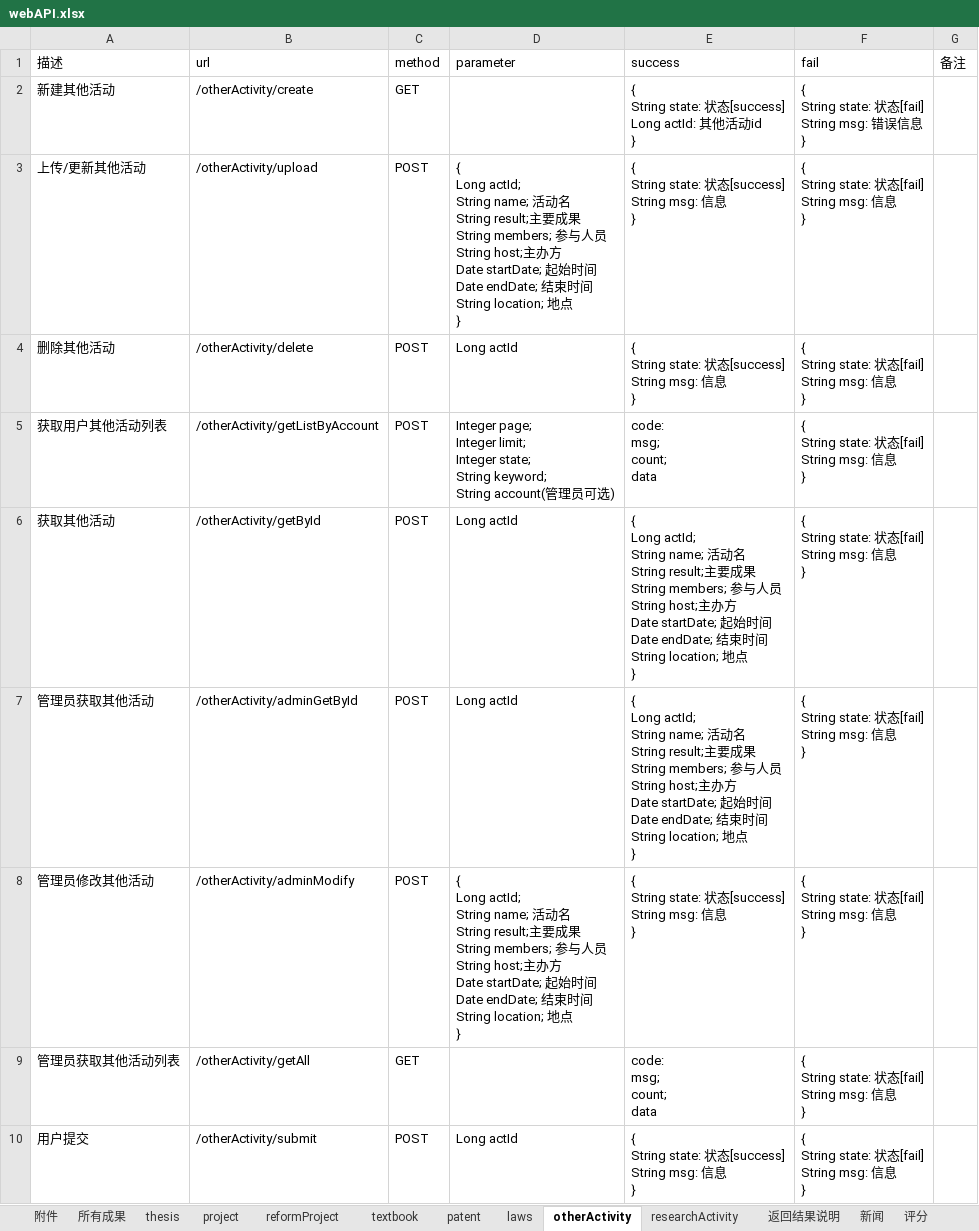
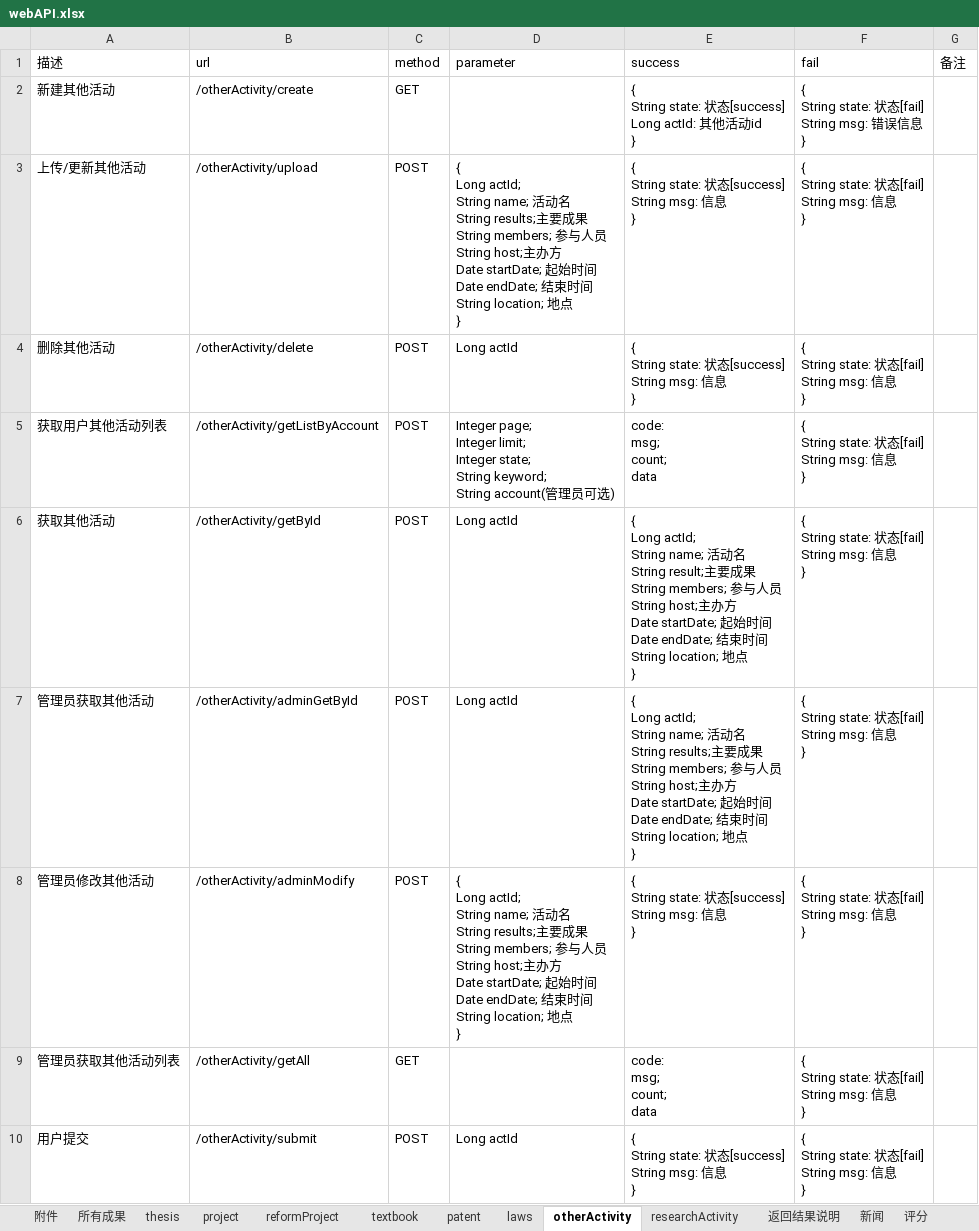
Before and after one commit to ImNotAFrog/ResearchAchievementManager-SpringBoot, an Excel workbook: webAPI.xlsx, sheet otherActivity, drawn as a sheet; only a part is shown; values as stored, in another font and other column widths than the file's, no borders; the diff names each change by its address in the sheet, - before the commit and + after, or states it on an @@ line.

```diff
--- a/webAPI.xlsx (sheet otherActivity)
+++ b/webAPI.xlsx (sheet otherActivity)
-D3 (parameter): …String result;主要…
+D3 (parameter): …String results;主要…
-E7 (success): …String result;主要…
+E7 (success): …String results;主要…
-D8 (parameter): …String result;主要…
+D8 (parameter): …String results;主要…
```
Also changed, not shown: 2 other files.
